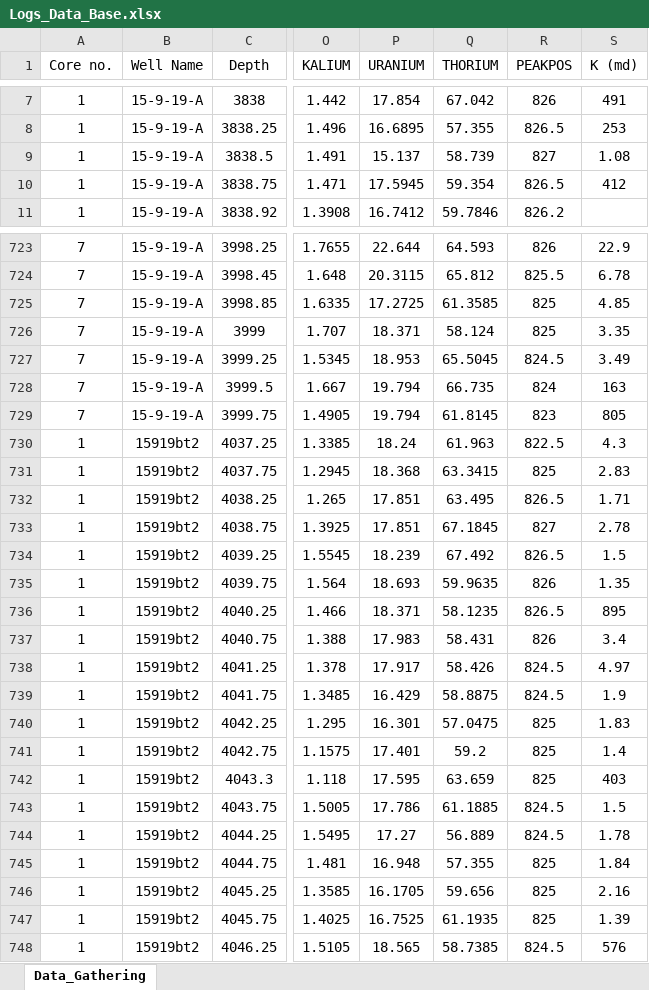
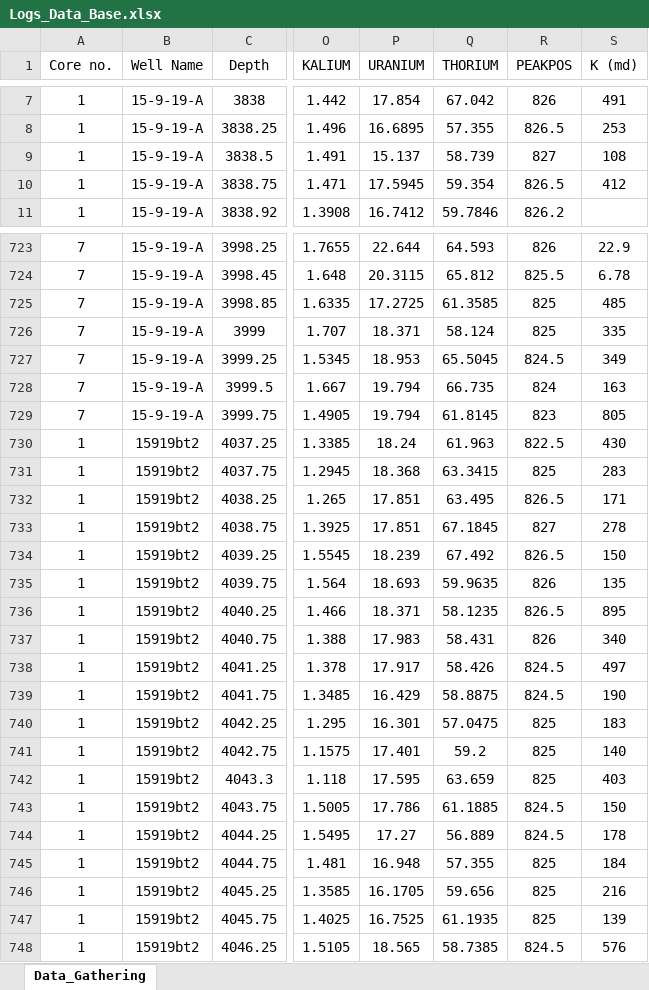
Before and after one commit to abdallahzaghloul/Logs_Correlation, an Excel workbook: Logs_Data_Base.xlsx, sheet Data_Gathering, drawn as a sheet; only a part is shown, gaps mark what is left out; values as stored, in another font and other column widths than the file's, no borders; the diff covers the shown part only; the diff names each change by its address in the sheet, - before the commit and + after, or states it on an @@ line.

```diff
--- a/Logs_Data_Base.xlsx (sheet Data_Gathering)
+++ b/Logs_Data_Base.xlsx (sheet Data_Gathering)
-S9 (K (md)): 1.08
+S9 (K (md)): 108
-S725 (K (md)): 4.85
+S725 (K (md)): 485
-S726 (K (md)): 3.35
+S726 (K (md)): 335
-S727 (K (md)): 3.49
+S727 (K (md)): 349
-S730 (K (md)): 4.3
+S730 (K (md)): 430
-S731 (K (md)): 2.83
+S731 (K (md)): 283
-S732 (K (md)): 1.71
+S732 (K (md)): 171
-S733 (K (md)): 2.78
+S733 (K (md)): 278
-S734 (K (md)): 1.5
+S734 (K (md)): 150
-S735 (K (md)): 1.35
+S735 (K (md)): 135
-S737 (K (md)): 3.4
+S737 (K (md)): 340
-S738 (K (md)): 4.97
+S738 (K (md)): 497
-S739 (K (md)): 1.9
+S739 (K (md)): 190
-S740 (K (md)): 1.83
+S740 (K (md)): 183
-S741 (K (md)): 1.4
+S741 (K (md)): 140
-S743 (K (md)): 1.5
+S743 (K (md)): 150
-S744 (K (md)): 1.78
+S744 (K (md)): 178
-S745 (K (md)): 1.84
+S745 (K (md)): 184
-S746 (K (md)): 2.16
+S746 (K (md)): 216
-S747 (K (md)): 1.39
+S747 (K (md)): 139
```
Also changed, not shown: 74 edited cells elsewhere in this sheet, formulas that keep their value.
